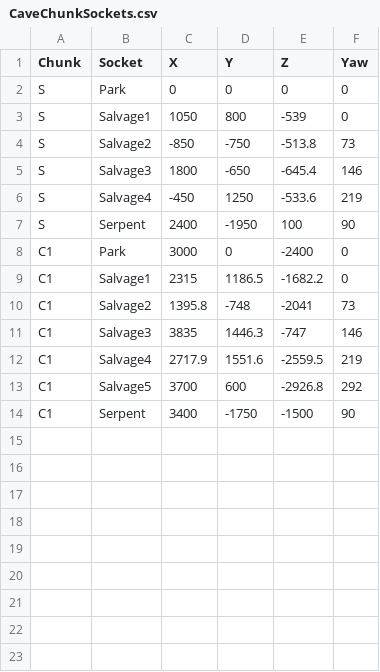
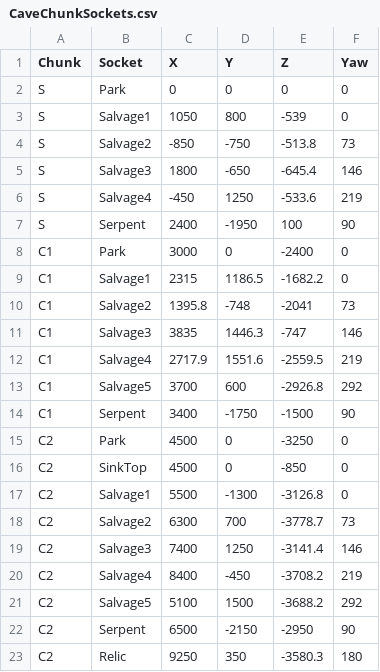
Before and after one commit to QuinnAho/Deep-MegaJam, a CSV file: deep/Content/Data/CaveChunkSockets.csv, drawn as a sheet.

```diff
--- a/deep/Content/Data/CaveChunkSockets.csv
+++ b/deep/Content/Data/CaveChunkSockets.csv
@@ -14 +14,10 @@ C1,Salvage5,3700,600,-2926.8,292
 C1,Serpent,3400,-1750,-1500,90
+C2,Park,4500,0,-3250,0
+C2,SinkTop,4500,0,-850,0
+C2,Salvage1,5500,-1300,-3126.8,0
+C2,Salvage2,6300,700,-3778.7,73
+C2,Salvage3,7400,1250,-3141.4,146
+C2,Salvage4,8400,-450,-3708.2,219
+C2,Salvage5,5100,1500,-3688.2,292
+C2,Serpent,6500,-2150,-2950,90
+C2,Relic,9250,350,-3580.3,180
```
Also changed, not shown: deep/Content/Data/CaveChunks.csv, deep/Content/Deep/CaveGen/Python/CaveCameras.csv, 5 other files.
